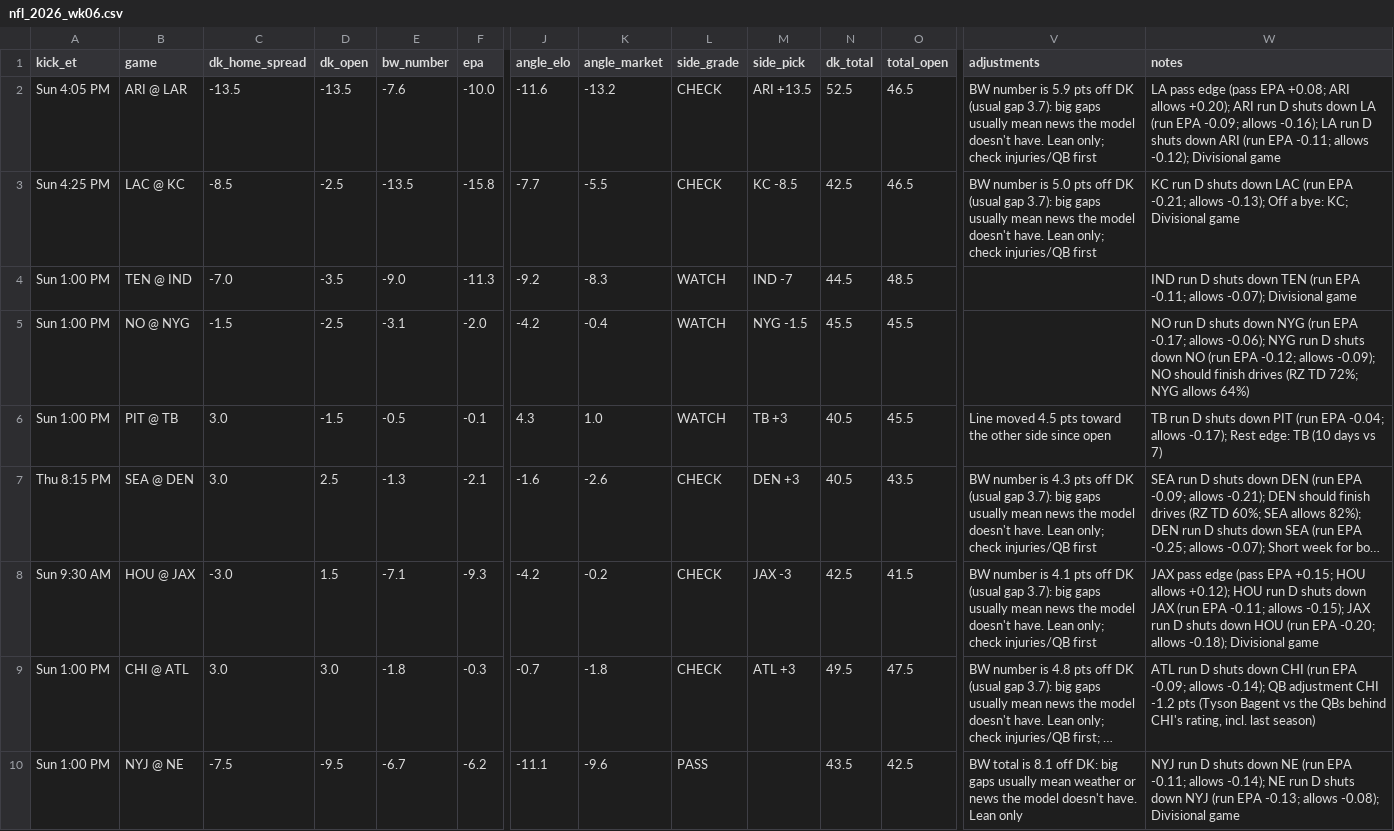
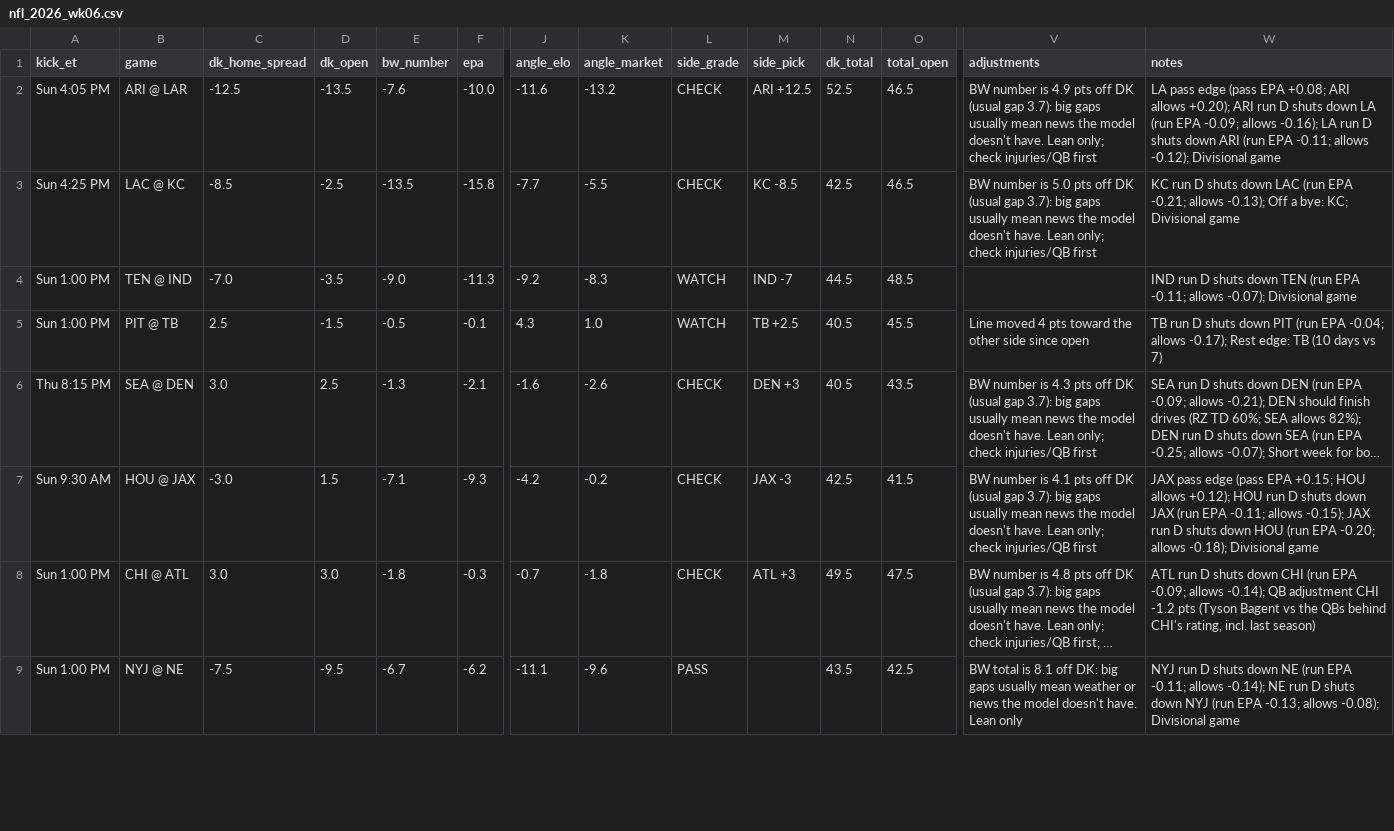
Before and after one commit to tdfarrell/betting-research, a CSV file: data/boards/nfl_2026_wk06.csv, drawn as a sheet; only a part is shown, gaps mark what is left out; long unchanged cells end in …; removed rows and columns are numbered as before the commit, all else as after; rows hold the shown columns only; the diff covers the shown part only; the diff names each change by its address in the sheet, - before the commit and + after, or states it on an @@ line.

```diff
--- a/data/boards/nfl_2026_wk06.csv
+++ b/data/boards/nfl_2026_wk06.csv
-C2 (dk_home_spread): -13.5
+C2 (dk_home_spread): -12.5
-M2 (side_pick): ARI +13.5
+M2 (side_pick): ARI +12.5
-V2 (adjustments): …number is 5.9 pts off…
+V2 (adjustments): …number is 4.9 pts off…
-row 5: Sun 1:00 PM | NO @ NYG | -1.5 | -2.5 | -3.1 | -2.0 | -4.2 | -0.4 | WATCH | NYG -1.5 | 45.5 | 45.5 |  | NO run D shuts down NYG (run EPA -0.17; allows -0.06); NYG run D shuts down NO (run EPA -0.12; allows -0.09); NO should finish drives (RZ TD 72%; NYG allows 64%)
-C5 (dk_home_spread): 3.0
+C5 (dk_home_spread): 2.5
-M5 (side_pick): TB +3
+M5 (side_pick): TB +2.5
-V5 (adjustments): Line moved 4.5 pts toward…
+V5 (adjustments): Line moved 4 pts toward…
```
Also changed, not shown: 1 added row and 4 edited cells elsewhere in this file, data/boards/cfb_2026-10-15.csv, data/boards/cfb_2026-10-17.csv, 26 other files.
